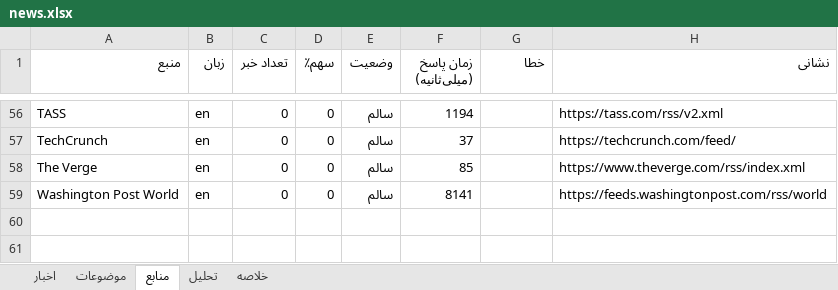
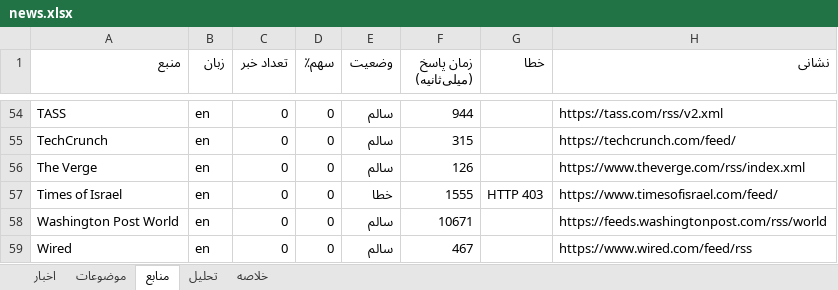
Before and after one commit to legolasoriginall/news-radar, an Excel workbook: news.xlsx, sheet منابع, drawn as a sheet; only a part is shown, gaps mark what is left out; values as stored, in another font and other column widths than the file's, no borders; addresses are those after the commit; the diff covers the shown part only; the diff names each change by its address in the sheet, - before the commit and + after, or states it on an @@ line.

```diff
--- a/news.xlsx (sheet منابع)
+++ b/news.xlsx (sheet منابع)
-F54 (زمان پاسخ (میلی‌ثانیه)): 1194
+F54 (زمان پاسخ (میلی‌ثانیه)): 944
-F55 (زمان پاسخ (میلی‌ثانیه)): 37
+F55 (زمان پاسخ (میلی‌ثانیه)): 315
-F56 (زمان پاسخ (میلی‌ثانیه)): 85
+F56 (زمان پاسخ (میلی‌ثانیه)): 126
+row 57: Times of Israel | en | 0 | 0 | خطا | 1555 | HTTP 403 | https://www.timesofisrael.com/feed/
-F58 (زمان پاسخ (میلی‌ثانیه)): 8141
+F58 (زمان پاسخ (میلی‌ثانیه)): 10671
+row 59: Wired | en | 0 | 0 | سالم | 467 |  | https://www.wired.com/feed/rss
```
Also changed, not shown: 4 added rows, 6 removed rows and 53 edited cells elsewhere in this sheet, sheet اخبار, sheet موضوعات, sheet تحلیل, sheet خلاصه, 1 other file.
